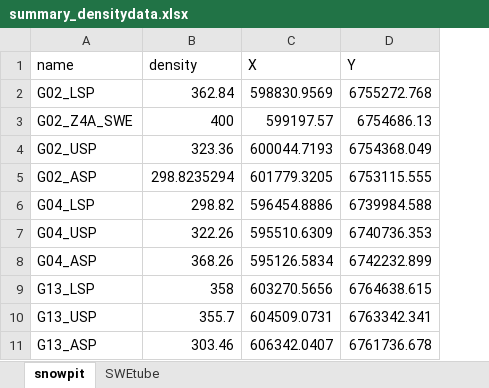
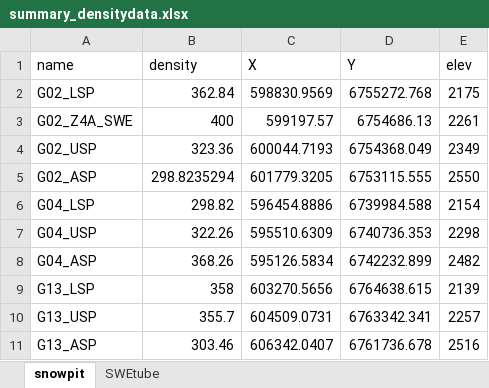
Before and after one commit to apulwicki/SnowDepth, an Excel workbook: summary_densitydata.xlsx, sheet snowpit, drawn as a sheet; values as stored, in another font and other column widths than the file's, no borders; charts and pictures not drawn; the diff names each change by its address in the sheet, - before the commit and + after, or states it on an @@ line.

```diff
--- a/summary_densitydata.xlsx (sheet snowpit)
+++ b/summary_densitydata.xlsx (sheet snowpit)
+column E (elev), rows 2-11: 2175 | 2261 | 2349 | 2550 | 2154 | 2298 | 2482 | 2139 | 2257 | 2516
```
Also changed, not shown: sheet SWEtube, 2 other files.
